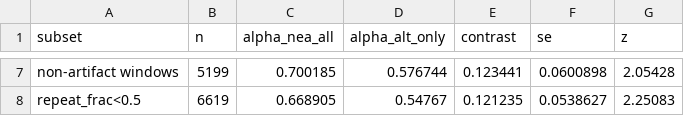
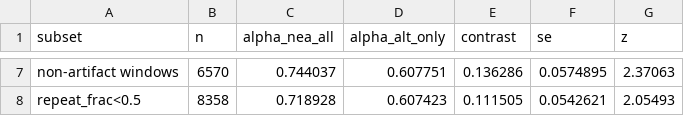
Before and after one commit to bennettek99-spec/superarchaic-neanderthal, a TSV file: results/modelA/T1_sensitivity.win50000.tsv, drawn as a sheet; only a part is shown, gaps mark what is left out; the diff covers the shown part only; the diff names each change by its address in the sheet, - before the commit and + after, or states it on an @@ line.

```diff
--- a/results/modelA/T1_sensitivity.win50000.tsv
+++ b/results/modelA/T1_sensitivity.win50000.tsv
-B7 (n): 5199
+B7 (n): 6570
-C7 (alpha_nea_all): 0.700185
+C7 (alpha_nea_all): 0.744037
-D7 (alpha_alt_only): 0.576744
+D7 (alpha_alt_only): 0.607751
-E7 (contrast): 0.123441
+E7 (contrast): 0.136286
-F7 (se): 0.0600898
+F7 (se): 0.0574895
-G7 (z): 2.05428
+G7 (z): 2.37063
-B8 (n): 6619
+B8 (n): 8358
-C8 (alpha_nea_all): 0.668905
+C8 (alpha_nea_all): 0.718928
-D8 (alpha_alt_only): 0.54767
+D8 (alpha_alt_only): 0.607423
-E8 (contrast): 0.121235
+E8 (contrast): 0.111505
-F8 (se): 0.0538627
+F8 (se): 0.0542621
-G8 (z): 2.25083
+G8 (z): 2.05493
```
Also changed, not shown: 30 edited cells elsewhere in this file, 14 other files.
